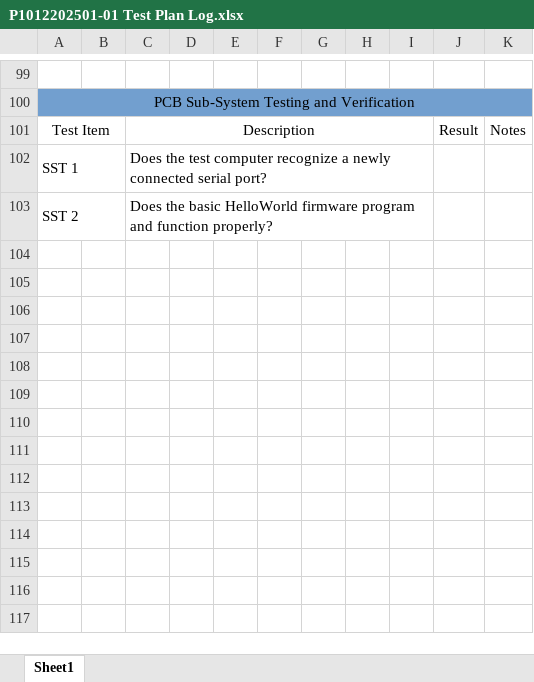
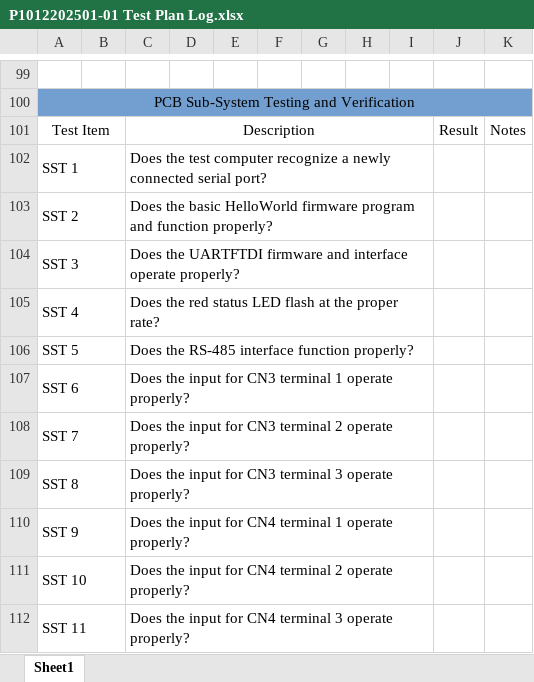
Before and after one commit to michaelshanedawson/TMF-QMS-TUTORIAL, an Excel workbook: _Projects/P1012202501-ESP32_Stepper_Controller/ProjectDocuments/test-logs/P1012202501-01 Test Plan Log.xlsx, sheet Sheet1, drawn as a sheet; only a part is shown, gaps mark what is left out; values as stored, in another font and other column widths than the file's, no borders; the diff names each change by its address in the sheet, - before the commit and + after, or states it on an @@ line.

```diff
--- a/_Projects/P1012202501-ESP32_Stepper_Controller/ProjectDocuments/test-logs/P1012202501-01 Test Plan Log.xlsx (sheet Sheet1)
+++ b/_Projects/P1012202501-ESP32_Stepper_Controller/ProjectDocuments/test-logs/P1012202501-01 Test Plan Log.xlsx (sheet Sheet1)
+row 104: SST 3 |  | Does the UARTFTDI firmware and interface operate properly?
+row 105: SST 4 |  | Does the red status LED flash at the proper rate?
+row 106: SST 5 |  | Does the RS-485 interface function properly?
+row 107: SST 6 |  | Does the input for CN3 terminal 1 operate properly?
+row 108: SST 7 |  | Does the input for CN3 terminal 2 operate properly?
+row 109: SST 8 |  | Does the input for CN3 terminal 3 operate properly?
+row 110: SST 9 |  | Does the input for CN4 terminal 1 operate properly?
+row 111: SST 10 |  | Does the input for CN4 terminal 2 operate properly?
+row 112: SST 11 |  | Does the input for CN4 terminal 3 operate properly?
```
Also changed, not shown: 19 other files.
